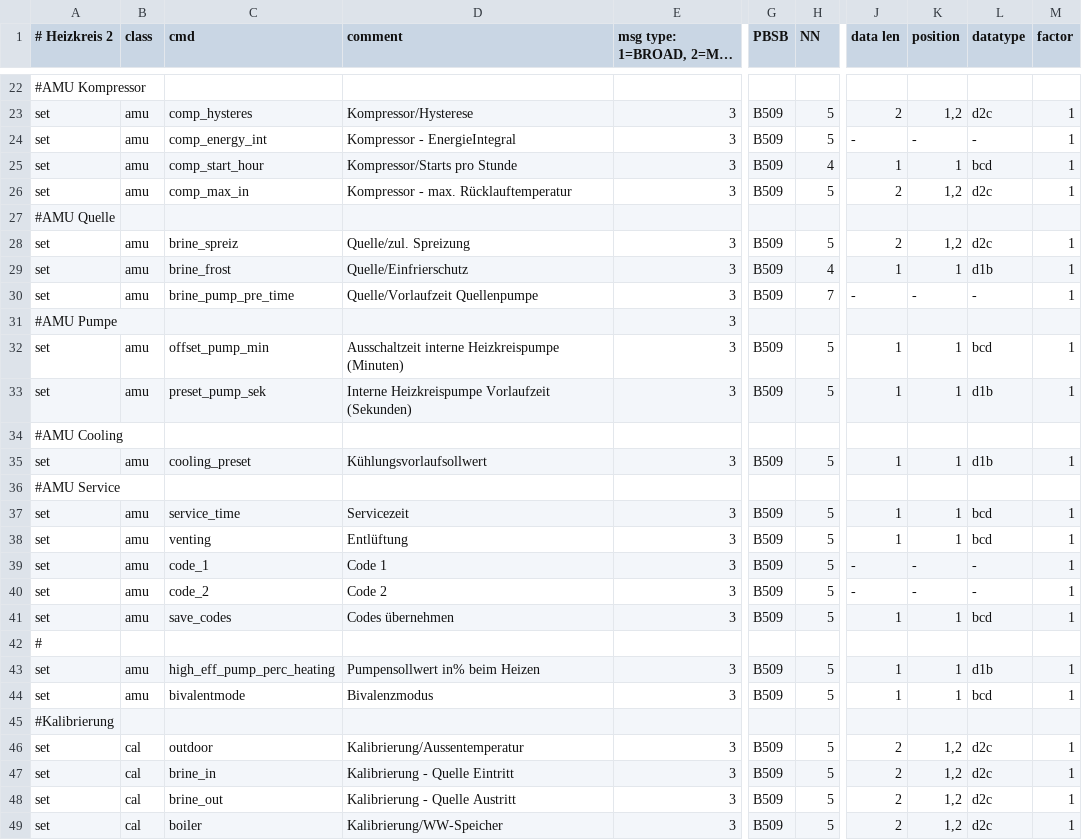
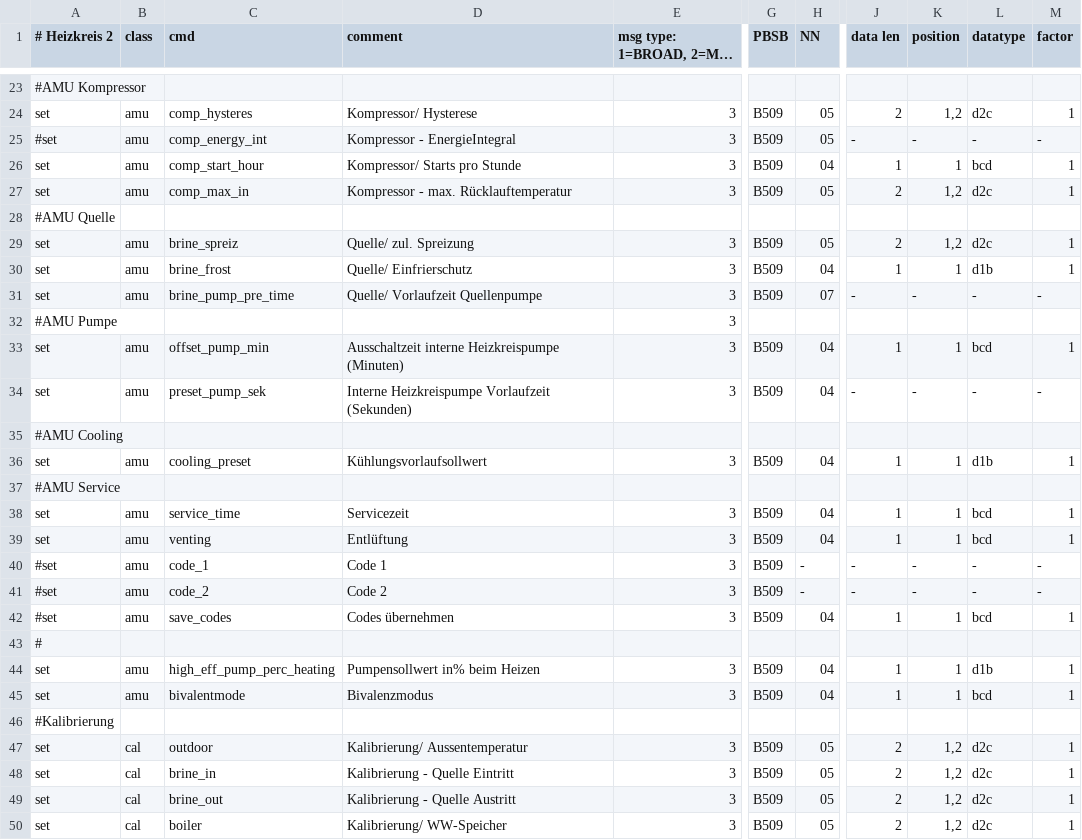
Before and after one commit to OpenAutomationProject/OpenAutomation, a CSV file: ebus/doc/vaillant/vaillant_set.csv, drawn as a sheet; only a part is shown, gaps mark what is left out; long unchanged cells end in …; addresses are those after the commit; the diff covers the shown part only; the diff names each change by its address in the sheet, - before the commit and + after, or states it on an @@ line.

```diff
--- a/ebus/doc/vaillant/vaillant_set.csv
+++ b/ebus/doc/vaillant/vaillant_set.csv
-D24 (comment): Kompressor/Hysterese
+D24 (comment): Kompressor/ Hysterese
-H24:H25 (NN): 5
+H24:H25 (NN): 05
-A25 (# Heizkreis 2): set
+A25 (# Heizkreis 2): #set
-M25 (factor): 1
+M25 (factor): -
-D26 (comment): Kompressor/Starts pro Stunde
+D26 (comment): Kompressor/ Starts pro Stunde
-H26 (NN): 4
+H26 (NN): 04
-H27 (NN): 5
+H27 (NN): 05
-D29 (comment): Quelle/zul. Spreizung
+D29 (comment): Quelle/ zul. Spreizung
-H29 (NN): 5
+H29 (NN): 05
-D30 (comment): Quelle/Einfrierschutz
+D30 (comment): Quelle/ Einfrierschutz
-H30 (NN): 4
+H30 (NN): 04
-D31 (comment): Quelle/Vorlaufzeit Quellenpumpe
+D31 (comment): Quelle/ Vorlaufzeit Quellenpumpe
-H31 (NN): 7
+H31 (NN): 07
-M31 (factor): 1
+M31 (factor): -
-H33:H34 (NN): 5
+H33:H34 (NN): 04
-J34 (data len): 1
+J34 (data len): -
-K34 (position): 1
+K34 (position): -
-L34 (datatype): d1b
+L34 (datatype): -
-M34 (factor): 1
+M34 (factor): -
-H36 (NN): 5
+H36 (NN): 04
-H38:H39 (NN): 5
+H38:H39 (NN): 04
-A40:A42 (# Heizkreis 2): set
+A40:A42 (# Heizkreis 2): #set
-H40:H41 (NN): 5
+H40:H41 (NN): -
-M40:M41 (factor): 1
+M40:M41 (factor): -
-H42 (NN): 5
+H42 (NN): 04
-H44:H45 (NN): 5
+H44:H45 (NN): 04
-D47 (comment): Kalibrierung/Aussentemperatur
+D47 (comment): Kalibrierung/ Aussentemperatur
-H47:H50 (NN): 5
+H47:H50 (NN): 05
-D50 (comment): Kalibrierung/WW-Speicher
+D50 (comment): Kalibrierung/ WW-Speicher
```
Also changed, not shown: 1 added row and 118 edited cells elsewhere in this file, 1 other file.
